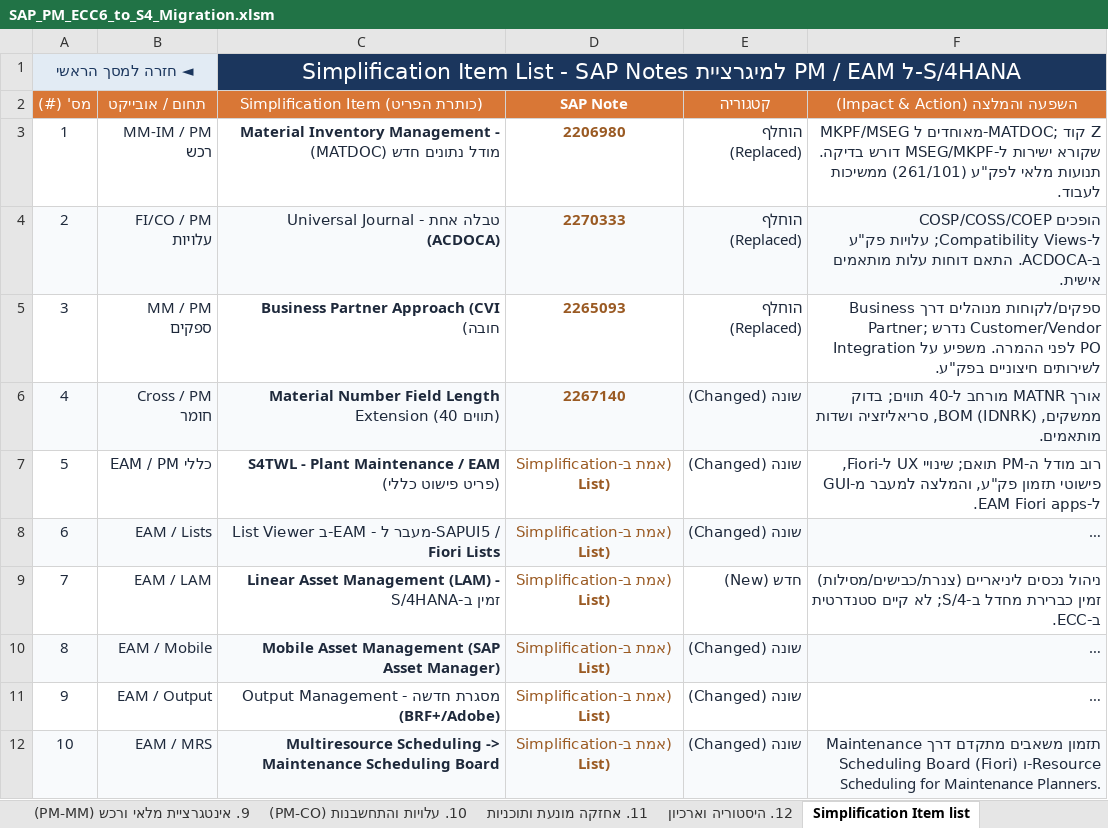
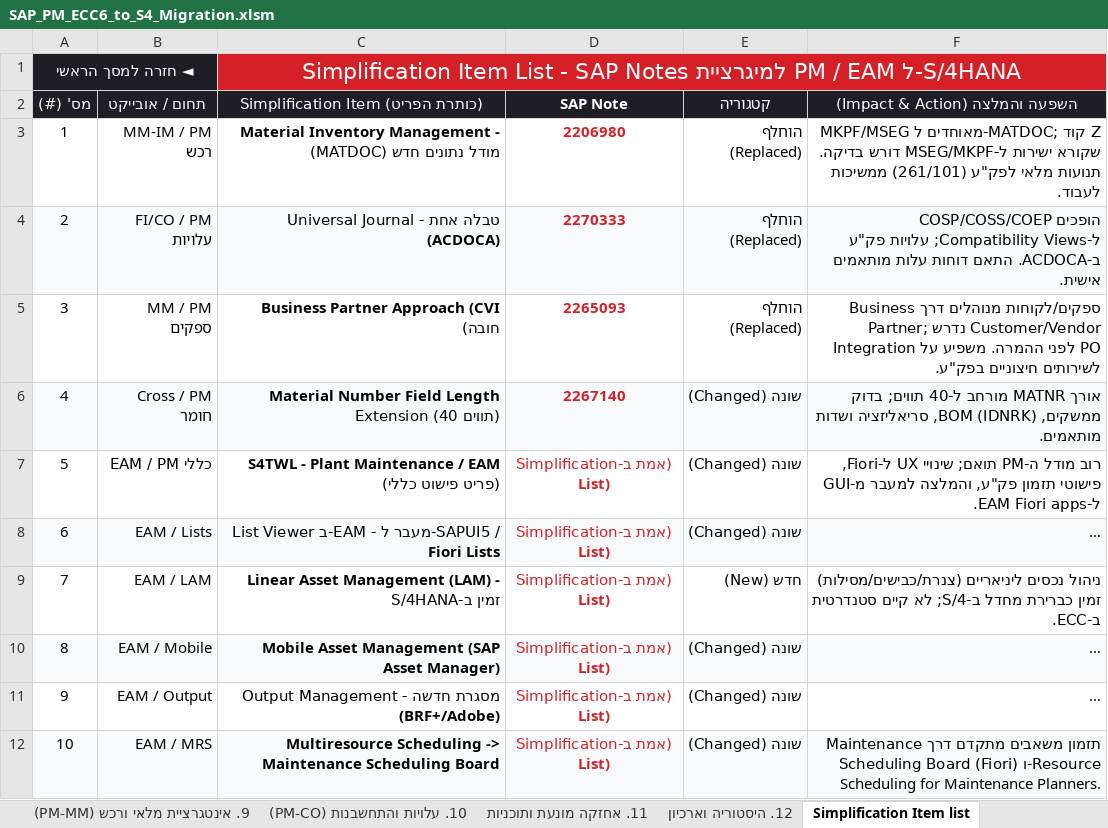
Before and after one commit to sali2610-coder/SAP-AI-Knowledge-Hub, an Excel workbook: SAP_PM_ECC6_to_S4_Migration.xlsm, sheet Simplification Item list, drawn as a sheet; long unchanged cells end in …; values as stored, in another font and other column widths than the file's, no borders; the diff names each change by its address in the sheet, - before the commit and + after, or states it on an @@ line.

```diff
--- a/SAP_PM_ECC6_to_S4_Migration.xlsm (sheet Simplification Item list)
+++ b/SAP_PM_ECC6_to_S4_Migration.xlsm (sheet Simplification Item list)
@@ A1 fill: #E2EBF4 → #1E1E24, text colour: #1B365D → #FFFFFF @@
-C1 fill: #1B365D
+C1 fill: #D62027
-A2:F2 fill: #D97736
+A2:F2 fill: #1E1E24
-A3:C12 text colour: #1E293B
+A3:C12 text colour: black
-D3:D12 text colour: #9A5A23
+D3:D12 text colour: #D62027
-E3:F12 text colour: #1E293B
+E3:F12 text colour: black
```
Also changed, not shown: sheet Custom Code Check, sheet 11. אחזקה מונעת ותוכניות, sheet 9. אינטגרציית מלאי ורכש (PM-MM), sheet 7. פקודות עבודה (פק"ע), sheet 6. הודעות אחזקה (Notifications), sheet 1. מבנה ארגוני ותשתית, 9 more sheets, charts or pictures, 1 other file.
